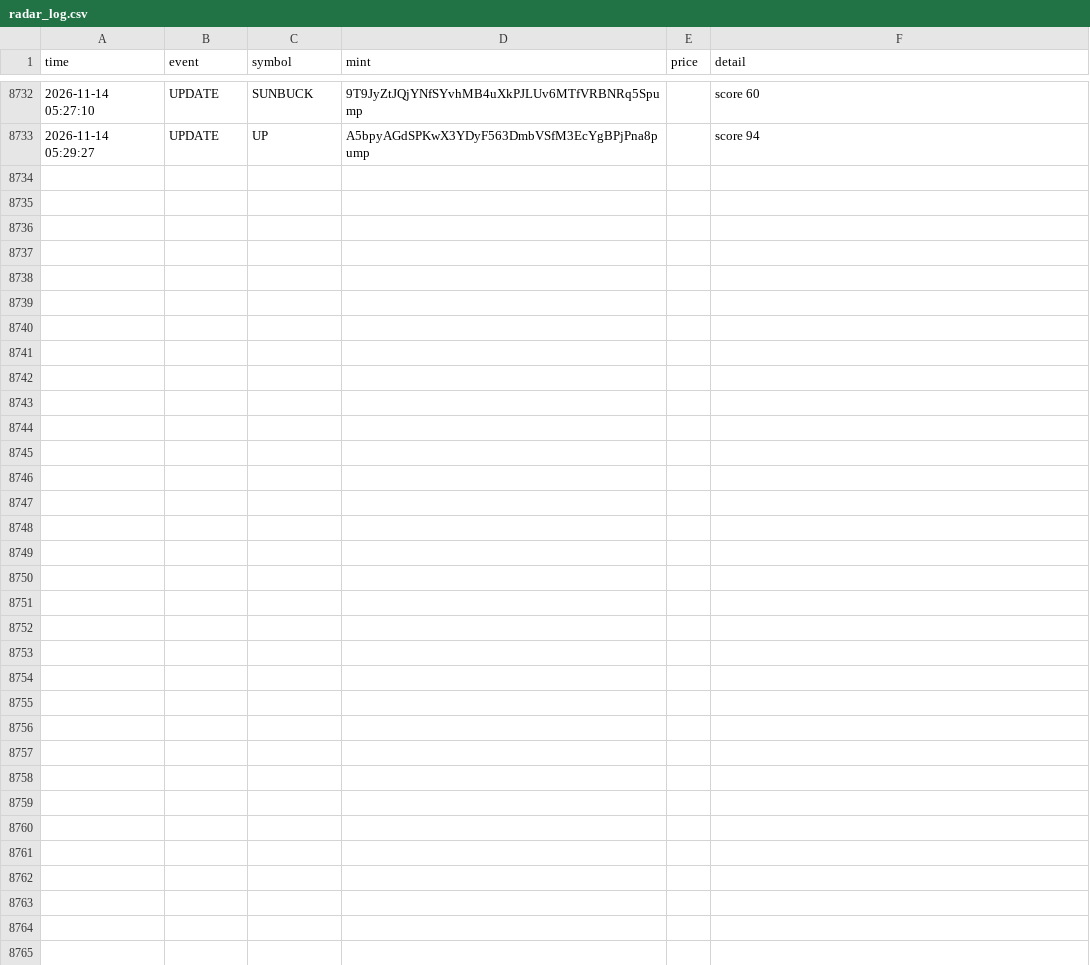
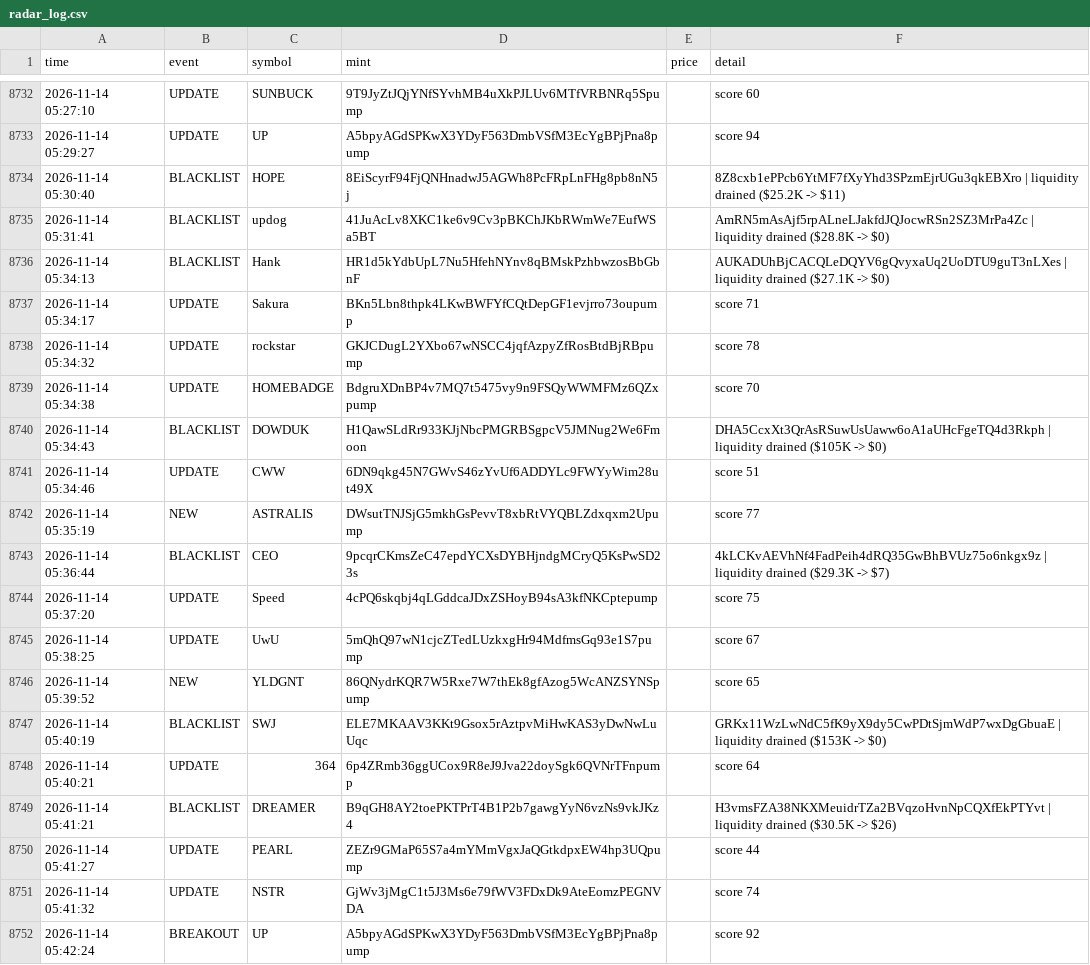
Before and after one commit to kaehwyn/signals, a CSV file: radar_log.csv, drawn as a sheet; only a part is shown, gaps mark what is left out; the diff covers the shown part only; the diff names each change by its address in the sheet, - before the commit and + after, or states it on an @@ line.

```diff
--- a/radar_log.csv
+++ b/radar_log.csv
+row 8734: 2026-11-14 05:30:40 | BLACKLIST | HOPE | 8EiScyrF94FjQNHnadwJ5AGWh8PcFRpLnFHg8pb8nN5j |  | 8Z8cxb1ePPcb6YtMF7fXyYhd3SPzmEjrUGu3qkEBXro | liquidity drained ($25.2K -> $11)
+row 8735: 2026-11-14 05:31:41 | BLACKLIST | updog | 41JuAcLv8XKC1ke6v9Cv3pBKChJKbRWmWe7EufWSa5BT |  | AmRN5mAsAjf5rpALneLJakfdJQJocwRSn2SZ3MrPa4Zc | liquidity drained ($28.8K -> $0)
+row 8736: 2026-11-14 05:34:13 | BLACKLIST | Hank | HR1d5kYdbUpL7Nu5HfehNYnv8qBMskPzhbwzosBbGbnF |  | AUKADUhBjCACQLeDQYV6gQvyxaUq2UoDTU9guT3nLXes | liquidity drained ($27.1K -> $0)
+row 8737: 2026-11-14 05:34:17 | UPDATE | Sakura | BKn5Lbn8thpk4LKwBWFYfCQtDepGF1evjrro73oupump |  | score 71
+row 8738: 2026-11-14 05:34:32 | UPDATE | rockstar | GKJCDugL2YXbo67wNSCC4jqfAzpyZfRosBtdBjRBpump |  | score 78
+row 8739: 2026-11-14 05:34:38 | UPDATE | HOMEBADGE | BdgruXDnBP4v7MQ7t5475vy9n9FSQyWWMFMz6QZxpump |  | score 70
+row 8740: 2026-11-14 05:34:43 | BLACKLIST | DOWDUK | H1QawSLdRr933KJjNbcPMGRBSgpcV5JMNug2We6Fmoon |  | DHA5CcxXt3QrAsRSuwUsUaww6oA1aUHcFgeTQ4d3Rkph | liquidity drained ($105K -> $0)
+row 8741: 2026-11-14 05:34:46 | UPDATE | CWW | 6DN9qkg45N7GWvS46zYvUf6ADDYLc9FWYyWim28ut49X |  | score 51
+row 8742: 2026-11-14 05:35:19 | NEW | ASTRALIS | DWsutTNJSjG5mkhGsPevvT8xbRtVYQBLZdxqxm2Upump |  | score 77
+row 8743: 2026-11-14 05:36:44 | BLACKLIST | CEO | 9pcqrCKmsZeC47epdYCXsDYBHjndgMCryQ5KsPwSD23s |  | 4kLCKvAEVhNf4FadPeih4dRQ35GwBhBVUz75o6nkgx9z | liquidity drained ($29.3K -> $7)
+row 8744: 2026-11-14 05:37:20 | UPDATE | Speed | 4cPQ6skqbj4qLGddcaJDxZSHoyB94sA3kfNKCptepump |  | score 75
+row 8745: 2026-11-14 05:38:25 | UPDATE | UwU | 5mQhQ97wN1cjcZTedLUzkxgHr94MdfmsGq93e1S7pump |  | score 67
+row 8746: 2026-11-14 05:39:52 | NEW | YLDGNT | 86QNydrKQR7W5Rxe7W7thEk8gfAzog5WcANZSYNSpump |  | score 65
+row 8747: 2026-11-14 05:40:19 | BLACKLIST | SWJ | ELE7MKAAV3KKt9Gsox5rAztpvMiHwKAS3yDwNwLuUqc |  | GRKx11WzLwNdC5fK9yX9dy5CwPDtSjmWdP7wxDgGbuaE | liquidity drained ($153K -> $0)
+row 8748: 2026-11-14 05:40:21 | UPDATE | 364 | 6p4ZRmb36ggUCox9R8eJ9Jva22doySgk6QVNrTFnpump |  | score 64
+row 8749: 2026-11-14 05:41:21 | BLACKLIST | DREAMER | B9qGH8AY2toePKTPrT4B1P2b7gawgYyN6vzNs9vkJKz4 |  | H3vmsFZA38NKXMeuidrTZa2BVqzoHvnNpCQXfEkPTYvt | liquidity drained ($30.5K -> $26)
+row 8750: 2026-11-14 05:41:27 | UPDATE | PEARL | ZEZr9GMaP65S7a4mYMmVgxJaQGtkdpxEW4hp3UQpump |  | score 44
+row 8751: 2026-11-14 05:41:32 | UPDATE | NSTR | GjWv3jMgC1t5J3Ms6e79fWV3FDxDk9AteEomzPEGNVDA |  | score 74
+row 8752: 2026-11-14 05:42:24 | BREAKOUT | UP | A5bpyAGdSPKwX3YDyF563DmbVSfM3EcYgBPjPna8pump |  | score 92
```
Also changed, not shown: 19 added rows elsewhere in this file, 3 other files.
